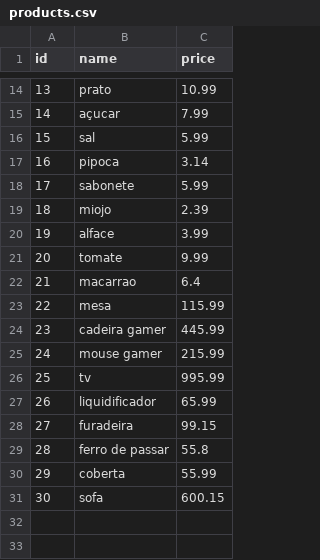
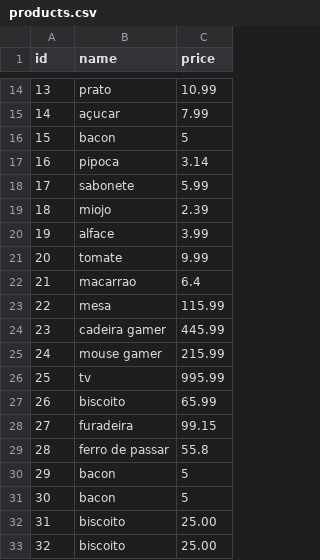
Before and after one commit to Kenzie-Academy-Brasil-Developers/q3-sprint2-komercio-local-csv-soudyy, a CSV file: data/products.csv, drawn as a sheet; only a part is shown, gaps mark what is left out.

```diff
--- a/data/products.csv
+++ b/data/products.csv
@@ -15,3 +15,3 @@ id,name,price
 14,açucar,7.99
-15,sal,5.99
+15,bacon,5
 16,pipoca,3.14
@@ -26,6 +26,8 @@ id,name,price
 25,tv,995.99
-26,liquidificador,65.99
+26,biscoito,65.99
 27,furadeira,99.15
 28,ferro de passar,55.8
-29,coberta,55.99
-30,sofa,600.15
+29,bacon,5
+30,bacon,5
+31,biscoito,25.00
+32,biscoito,25.00
```
Also changed, not shown: 1 other file.
